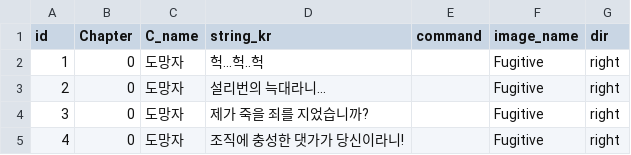
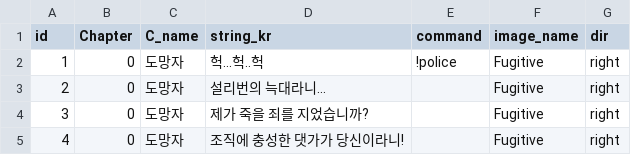
Before and after one commit to heyhobeach/ChasingFox-Dream-ver.2, a CSV file: Assets/Resources/FindTest/KOR/Chapter0/Chapter0.csv, drawn as a sheet; only a part is shown.

```diff
--- a/Assets/Resources/FindTest/KOR/Chapter0/Chapter0.csv
+++ b/Assets/Resources/FindTest/KOR/Chapter0/Chapter0.csv
@@ -1,3 +1,3 @@
 id,Chapter,C_name,string_kr,command,image_name,dir
-1,0,도망자,헉...헉..헉,,Fugitive,right
+1,0,도망자,헉...헉..헉,!police,Fugitive,right
 2,0,도망자,설리번의 늑대라니... ,,Fugitive,right
```
Also changed, not shown: 11 other files.
